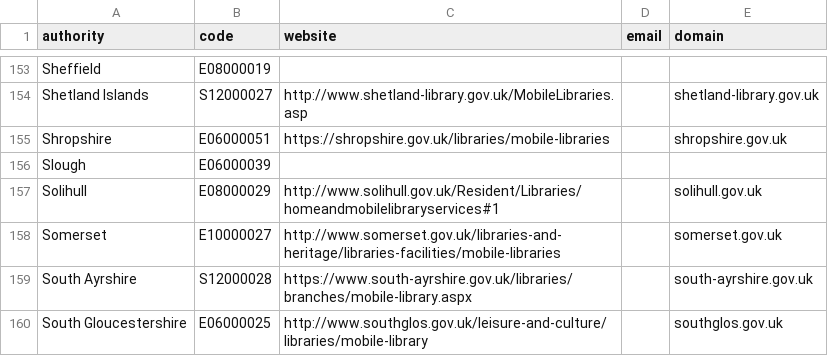
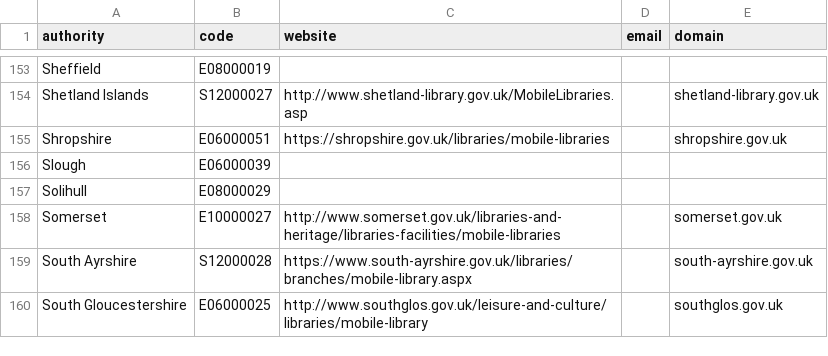
Before and after one commit to LibrariesHacked/mobilelibraries-database, a CSV file: data/organisations.csv, drawn as a sheet; only a part is shown, gaps mark what is left out.

Commit message:
Removing Solihull as service stopped

```diff
--- a/data/organisations.csv
+++ b/data/organisations.csv
@@ -156,3 +156,3 @@ Shropshire,E06000051,https://shropshire.gov.uk/libraries/mobile-libraries,,shrop
 Slough,E06000039,,,
-Solihull,E08000029,http://www.solihull.gov.uk/Resident/Libraries/homeandmobilelibraryservices#1,,solihull.gov.uk
+Solihull,E08000029,,,
 Somerset,E10000027,http://www.somerset.gov.uk/libraries-and-heritage/libraries-facilities/mobile-libraries,,somerset.gov.uk
```
